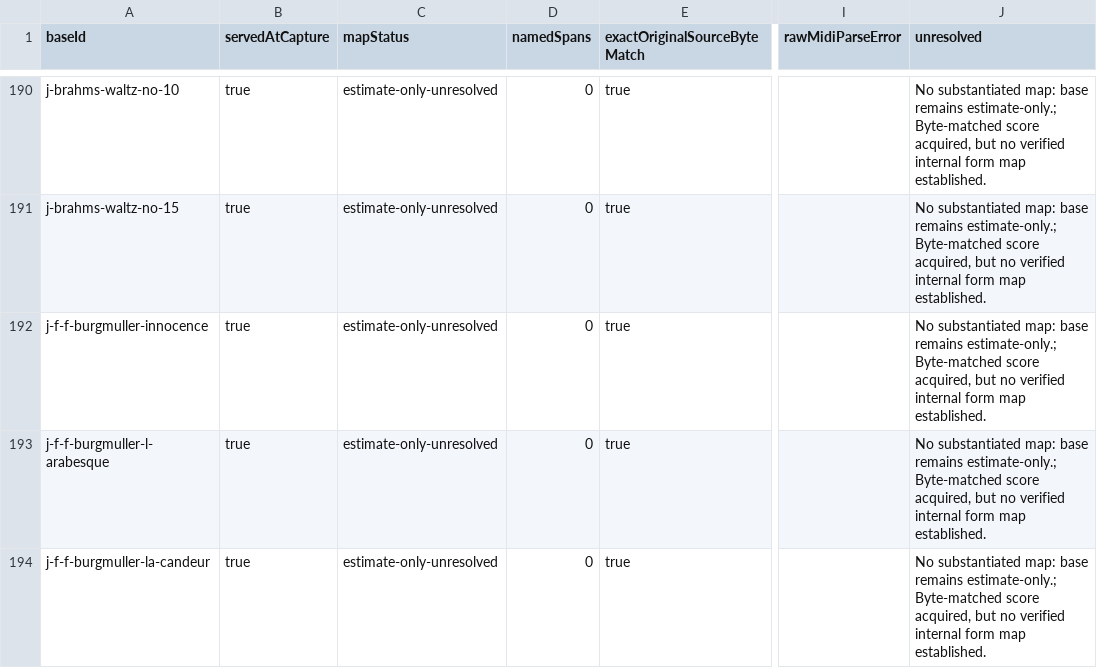
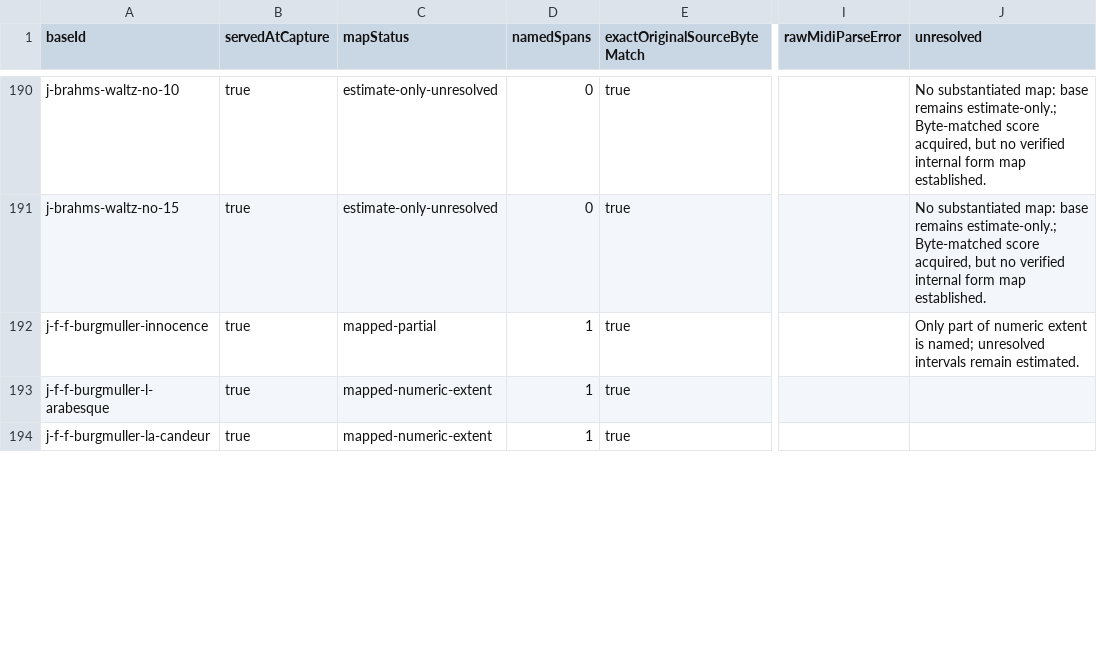
Before and after one commit to Reedtrullz/Keyspilli, a CSV file: docs/research/2026-10-08-section-all-base-ledger.csv, drawn as a sheet; only a part is shown, gaps mark what is left out; the diff covers the shown part only; the diff names each change by its address in the sheet, - before the commit and + after, or states it on an @@ line.

```diff
--- a/docs/research/2026-10-08-section-all-base-ledger.csv
+++ b/docs/research/2026-10-08-section-all-base-ledger.csv
-C192 (mapStatus): estimate-only-unresolved
+C192 (mapStatus): mapped-partial
-D192:D194 (namedSpans): 0
+D192:D194 (namedSpans): 1
-J192 (unresolved): No substantiated map: base remains estimate-only.; Byte-matched score acquired, but no verified internal form map established.
+J192 (unresolved): Only part of numeric extent is named; unresolved intervals remain estimated.
-C193:C194 (mapStatus): estimate-only-unresolved
+C193:C194 (mapStatus): mapped-numeric-extent
-J193:J194 (unresolved): No substantiated map: base remains estimate-only.; Byte-matched score acquired, but no verified internal form map established.
+J193:J194 (unresolved): (empty)
```
Also changed, not shown: 21 edited cells elsewhere in this file, 4 other files.
